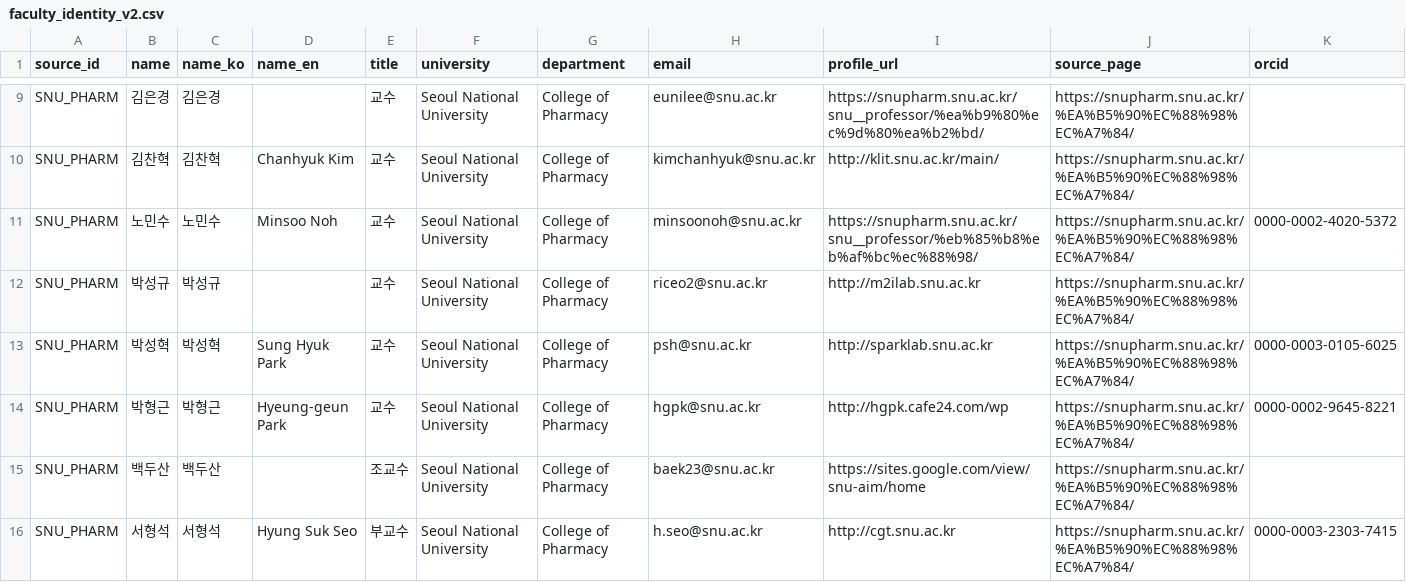
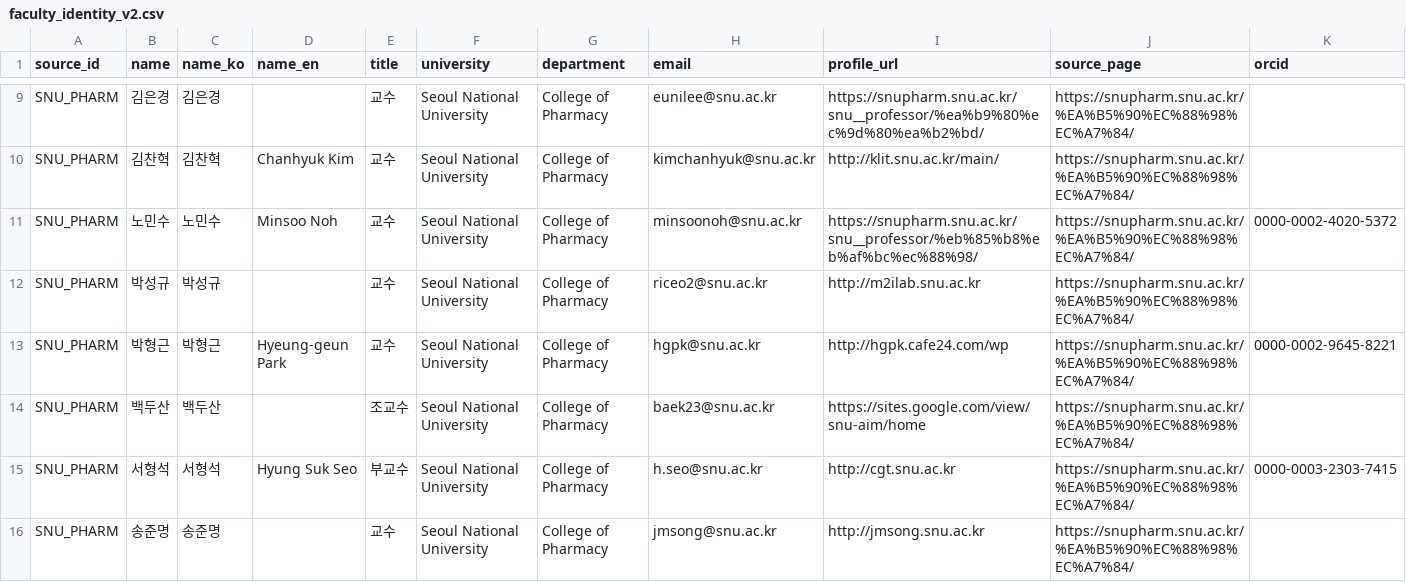
Before and after one commit to hyungjin1213-collab/desktop-tutorial, a CSV file: 0. korea bio map/output/faculty_identity_v2.csv, drawn as a sheet; only a part is shown, gaps mark what is left out; the shorter side is filled out with more unchanged rows; rows hold the shown columns only; the diff covers the shown part only; the diff names each change by its address in the sheet, - before the commit and + after, or states it on an @@ line.

```diff
--- a/0. korea bio map/output/faculty_identity_v2.csv
+++ b/0. korea bio map/output/faculty_identity_v2.csv
-row 13: SNU_PHARM | 박성혁 | 박성혁 | Sung Hyuk Park | 교수 | Seoul National University | College of Pharmacy | psh@snu.ac.kr | http://sparklab.snu.ac.kr | https://snupharm.snu.ac.kr/%EA%B5%90%EC%88%98%EC%A7%84/ | 0000-0003-0105-6025
```
Also changed, not shown: 3 removed rows elsewhere in this file, 0. korea bio map/data/professors_seed.csv, 2 other files.
